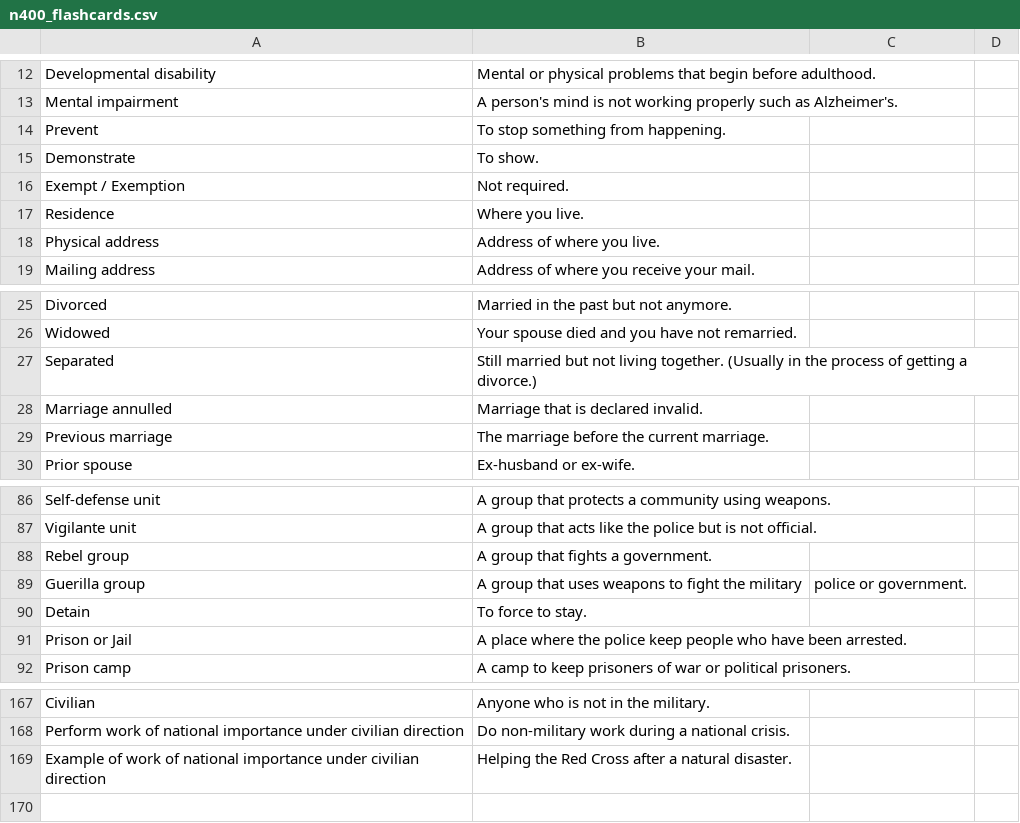
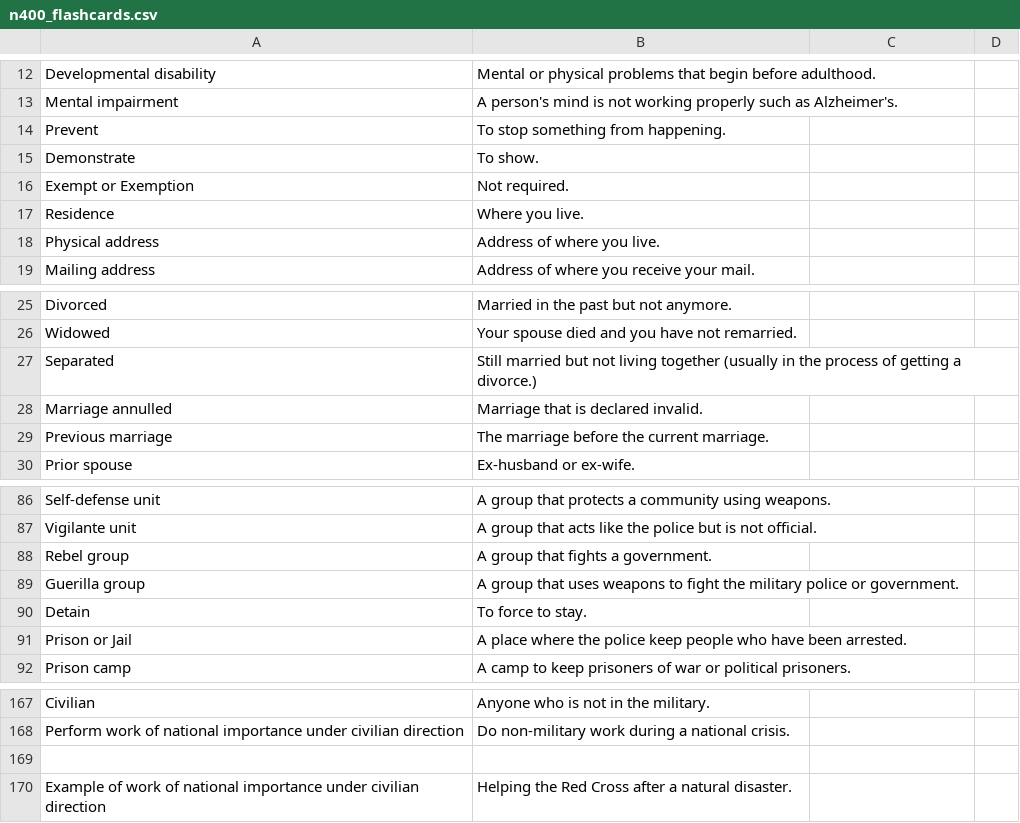
Before and after one commit to mariavero-brito/n400-flashcard-app, a CSV file: n400_flashcards.csv, drawn as a sheet; only a part is shown, gaps mark what is left out.

Commit message:
Update n400_flashcards.csv

```diff
--- a/n400_flashcards.csv
+++ b/n400_flashcards.csv
@@ -15,3 +15,3 @@ Prevent,To stop something from happening.
 Demonstrate,To show.
-Exempt / Exemption,Not required.
+Exempt or Exemption,Not required.
 Residence,Where you live.
@@ -26,3 +26,3 @@ Divorced,Married in the past but not anymore.
 Widowed,Your spouse died and you have not remarried.
-Separated,Still married but not living together. (Usually in the process of getting a divorce.)
+Separated,Still married but not living together (usually in the process of getting a divorce.)
 Marriage annulled,Marriage that is declared invalid.
@@ -88,3 +88,3 @@ Vigilante unit,A group that acts like the police but is not official.
 Rebel group,A group that fights a government.
-Guerilla group,A group that uses weapons to fight the military, police or government.
+Guerilla group,A group that uses weapons to fight the military police or government.
 Detain,To force to stay.
@@ -168,2 +168,3 @@ Civilian,Anyone who is not in the military.
 Perform work of national importance under civilian direction,Do non-military work during a national crisis.
+
 Example of work of national importance under civilian direction,Helping the Red Cross after a natural disaster.
```
